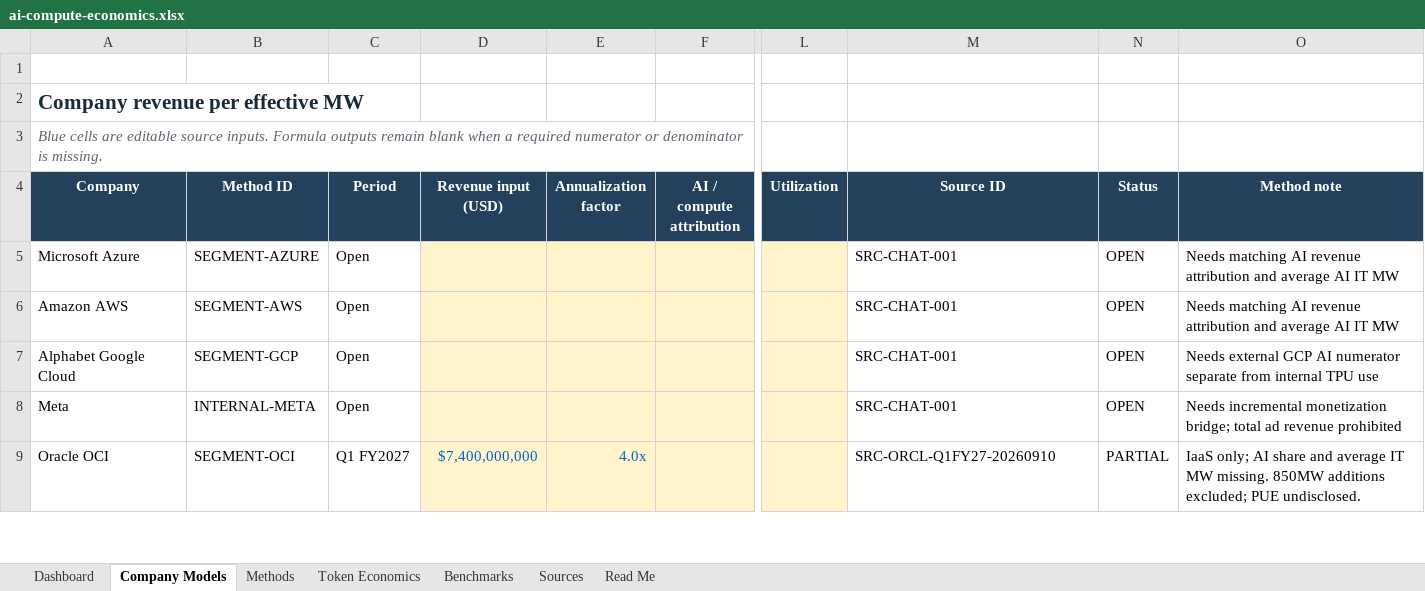
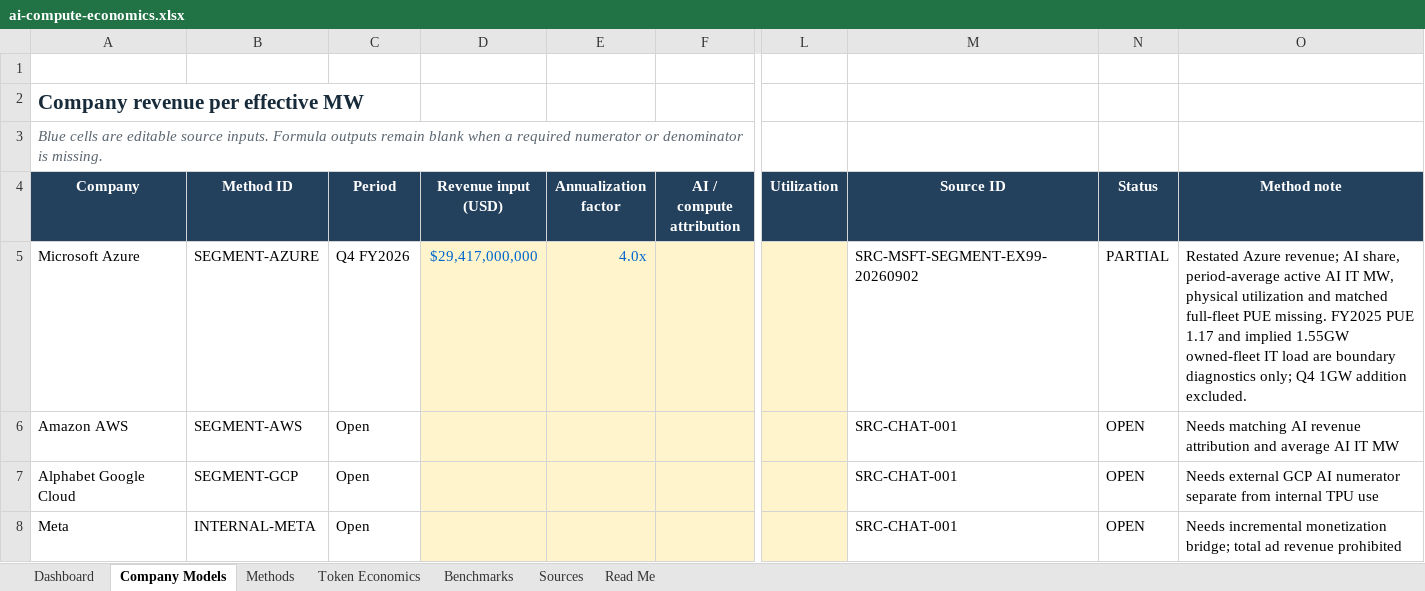
Before and after one commit to smsyt4sjvc-crypto/MW-, an Excel workbook: data/ai-compute-economics.xlsx, sheet Company Models, drawn as a sheet; only a part is shown, gaps mark what is left out; the shorter side is filled out with more unchanged rows; values as stored, in another font and other column widths than the file's, no borders; conditional formats not drawn; the diff names each change by its address in the sheet, - before the commit and + after, or states it on an @@ line.

Commit message:
Research Microsoft Azure AI compute economics

```diff
--- a/data/ai-compute-economics.xlsx (sheet Company Models)
+++ b/data/ai-compute-economics.xlsx (sheet Company Models)
-C5 (Period): Open
+C5 (Period): Q4 FY2026
-D5 (Revenue input (USD)): (empty)
+D5 (Revenue input (USD)): $29,417,000,000
-E5 (Annualization factor): (empty)
+E5 (Annualization factor): 4.0x
-M5 (Source ID): SRC-CHAT-001
+M5 (Source ID): SRC-MSFT-SEGMENT-EX99-20260902
-N5 (Status): OPEN
+N5 (Status): PARTIAL
-O5 (Method note): Needs matching AI revenue attribution and average AI IT MW
+O5 (Method note): Restated Azure revenue; AI share, period-average active AI IT MW, physical utilization and matched full-fleet PUE missing. FY2025 PUE 1.17 and implied 1.55GW owned-fleet IT load are boundary diagnostics only; Q4 1GW addition excluded.
```
Also changed, not shown: sheet Sources, sheet Methods, sheet Dashboard, 14 other files.
